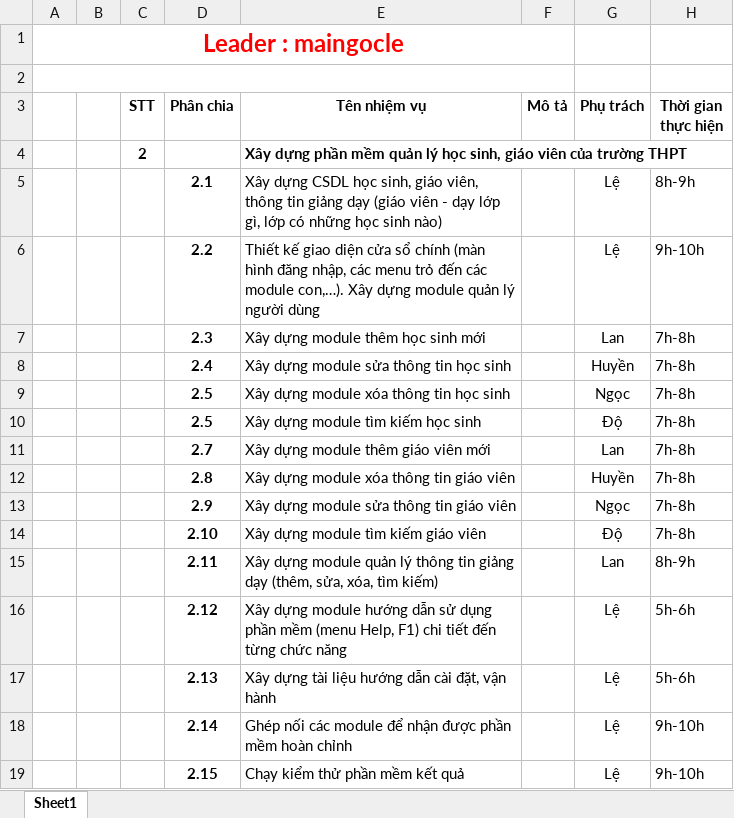
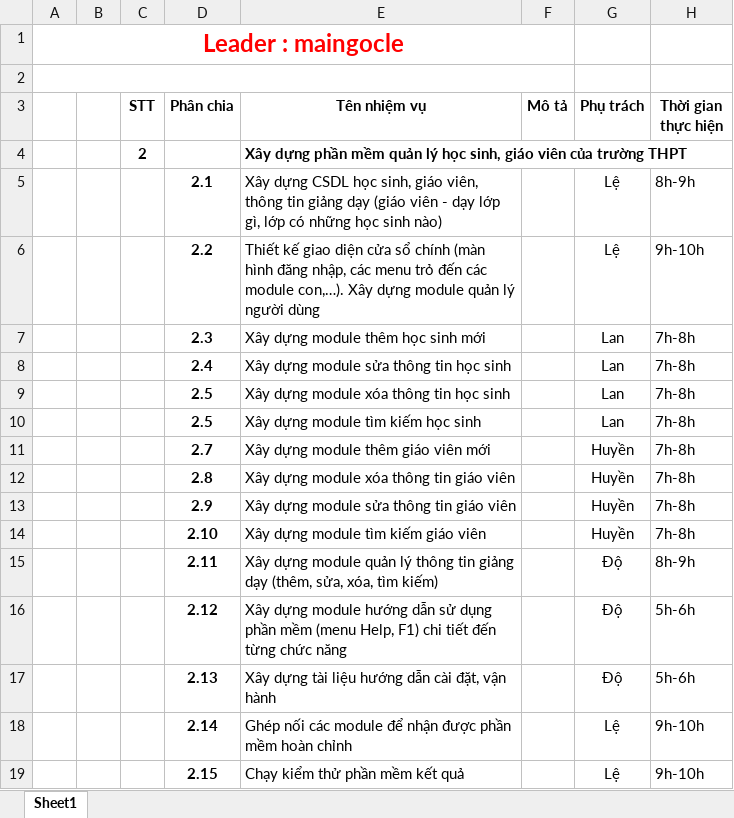
Before and after one commit to maingocle/QLhocSinhTHPT, an Excel workbook: Phân_Công.xlsx, sheet Sheet1, drawn as a sheet; values as stored, in another font and other column widths than the file's, no borders; the diff names each change by its address in the sheet, - before the commit and + after, or states it on an @@ line.

Commit message:
mình sửa lại 1 chút chỗ phân công mọi người nhé

```diff
--- a/Phân_Công.xlsx (sheet Sheet1)
+++ b/Phân_Công.xlsx (sheet Sheet1)
-G8 (Phụ trách): Huyền
+G8 (Phụ trách): Lan
-G9 (Phụ trách): Ngọc
+G9 (Phụ trách): Lan
-G10 (Phụ trách): Độ
+G10 (Phụ trách): Lan
-G11 (Phụ trách): Lan
+G11 (Phụ trách): Huyền
-G13 (Phụ trách): Ngọc
+G13 (Phụ trách): Huyền
-G14 (Phụ trách): Độ
+G14 (Phụ trách): Huyền
-G15 (Phụ trách): Lan
+G15 (Phụ trách): Độ
-G16:G17 (Phụ trách): Lệ
+G16:G17 (Phụ trách): Độ
```
